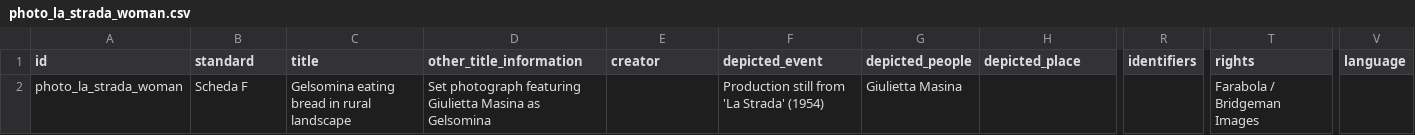
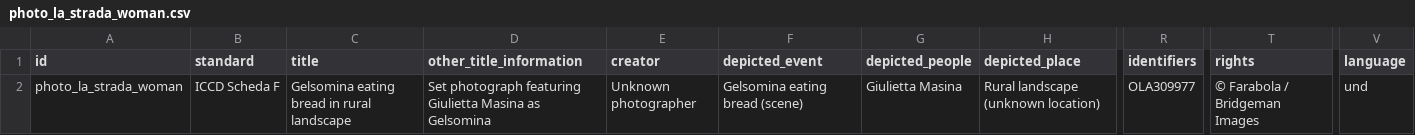
Before and after one commit to CineFiles25/TheRevolussionOfRenzoRenzi, a CSV file: csv/photo_la_strada_woman.csv, drawn as a sheet; only a part is shown, gaps mark what is left out; the diff names each change by its address in the sheet, - before the commit and + after, or states it on an @@ line.

Commit message:
Update photo_la_strada_woman.csv

```diff
--- a/csv/photo_la_strada_woman.csv
+++ b/csv/photo_la_strada_woman.csv
-B2 (standard): Scheda F
+B2 (standard): ICCD Scheda F
-E2 (creator): (empty)
+E2 (creator): Unknown photographer
-F2 (depicted_event): Production still from 'La Strada' (1954)
+F2 (depicted_event): Gelsomina eating bread (scene)
-H2 (depicted_place): (empty)
+H2 (depicted_place): Rural landscape (unknown location)
-R2 (identifiers): (empty)
+R2 (identifiers): OLA309977
-T2 (rights): Farabola / Bridgeman Images
+T2 (rights): © Farabola / Bridgeman Images
-V2 (language): (empty)
+V2 (language): und
```
